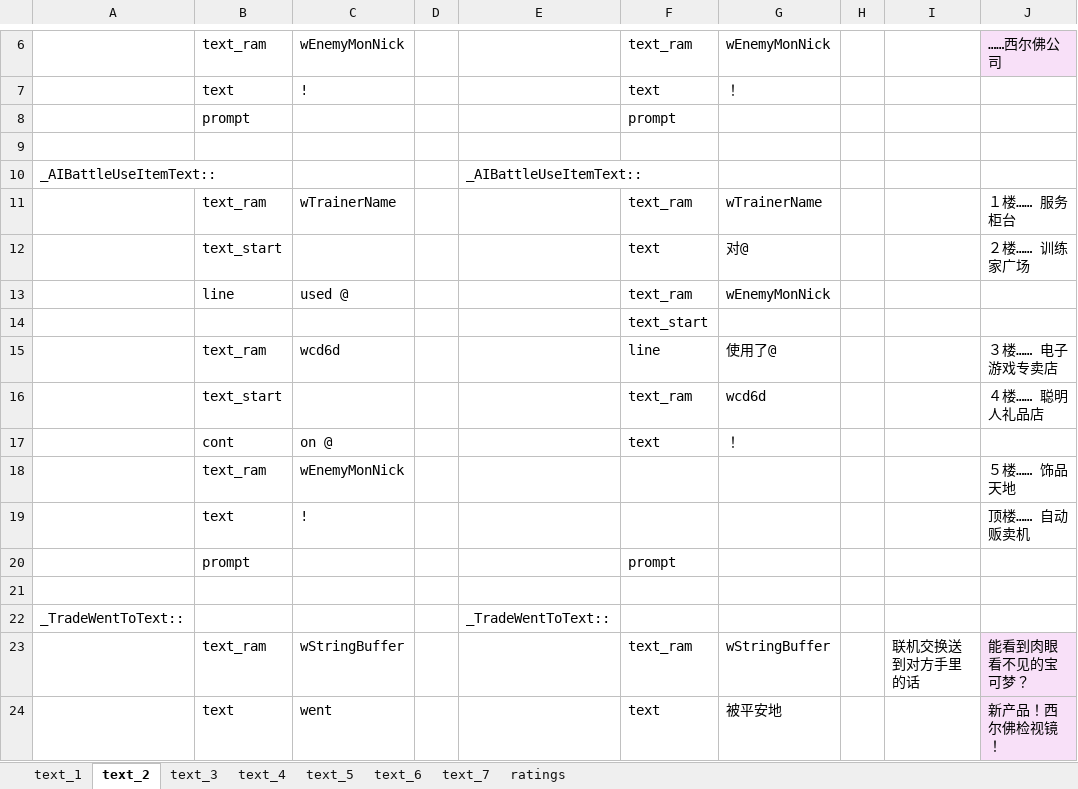
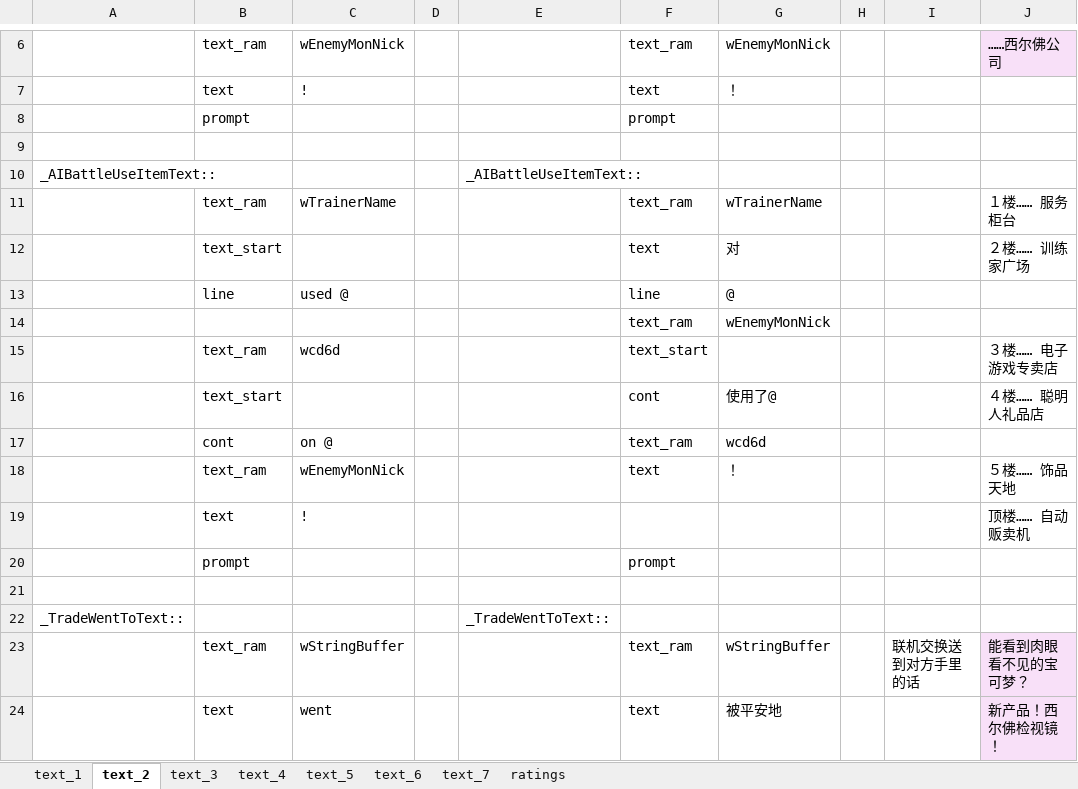
Before and after one commit to TomJinW/pokeredCHS, an Excel workbook: xlsx/core.xlsx, sheet text_2, drawn as a sheet; only a part is shown, gaps mark what is left out; values as stored, in another font and other column widths than the file's, no borders; removed rows and columns are numbered as before the commit, all else as after; rows hold the shown columns only; the diff names each change by its address in the sheet, - before the commit and + after, or states it on an @@ line.

```diff
--- a/xlsx/core.xlsx (sheet text_2)
+++ b/xlsx/core.xlsx (sheet text_2)
-G12: 对@
+G12: 对
-F13: text_ram
+F13: line
-G13: wEnemyMonNick
+G13: @
-row 14:  |  |  |  |  | text_start
+row 14:  |  |  |  |  | text_ram | wEnemyMonNick
-F15: line
+F15: text_start
-G15: 使用了@
+G15: (empty)
-F16: text_ram
+F16: cont
-G16: wcd6d
+G16: 使用了@
-F17: text
+F17: text_ram
-G17: ！
+G17: wcd6d
-F18: (empty)
+F18: text
-G18: (empty)
+G18: ！
```
Also changed, not shown: 5 other files.
